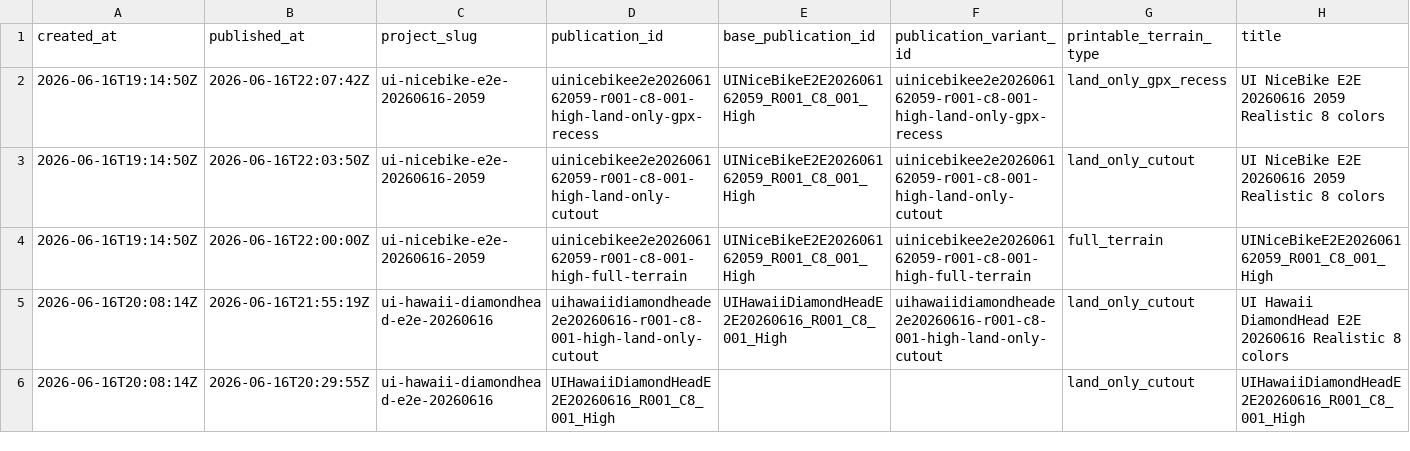
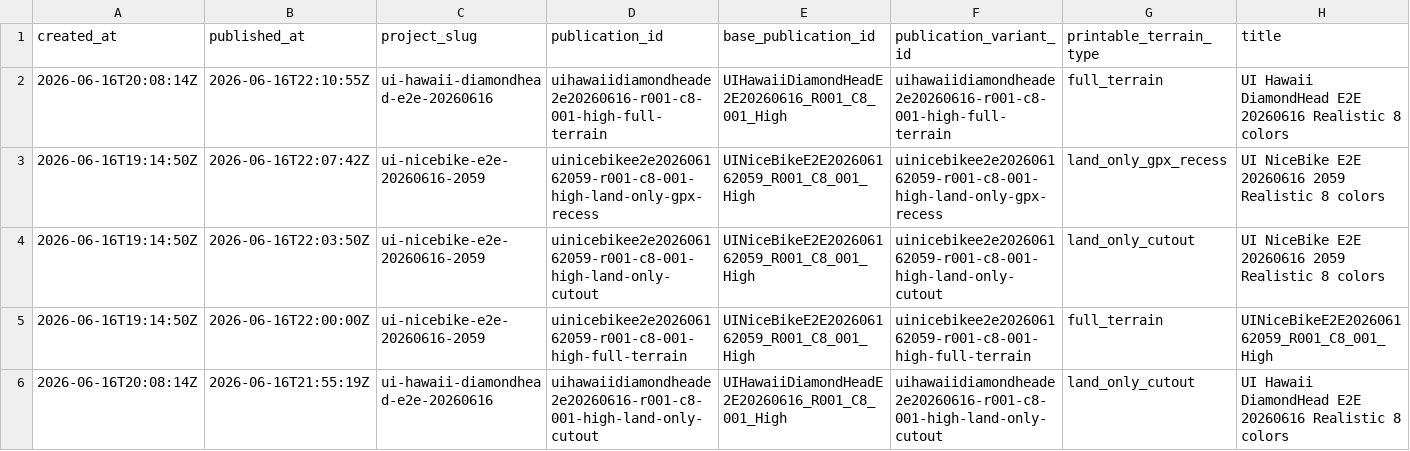
Before and after one commit to simonlaridan-max/Myrace3d, a CSV file: history/publication_history.csv, drawn as a sheet; only a part is shown; the shorter side is filled out with more unchanged rows; rows hold the shown columns only; the diff names each change by its address in the sheet, - before the commit and + after, or states it on an @@ line.

Commit message:
Publish MyRace3D ui-hawaii-diamondhead-e2e-20260616 uihawaiidiamondheade2e20260616-r001-c8-001-high-full-terrain

```diff
--- a/history/publication_history.csv
+++ b/history/publication_history.csv
+row 2: 2026-06-16T20:08:14Z | 2026-06-16T22:10:55Z | ui-hawaii-diamondhead-e2e-20260616 | uihawaiidiamondheade2e20260616-r001-c8-001-high-full-terrain | UIHawaiiDiamondHeadE2E20260616_R001_C8_001_High | uihawaiidiamondheade2e20260616-r001-c8-001-high-full-terrain | full_terrain | UI Hawaii DiamondHead E2E 20260616 Realistic 8 colors
```
Also changed, not shown: 26 other files.
